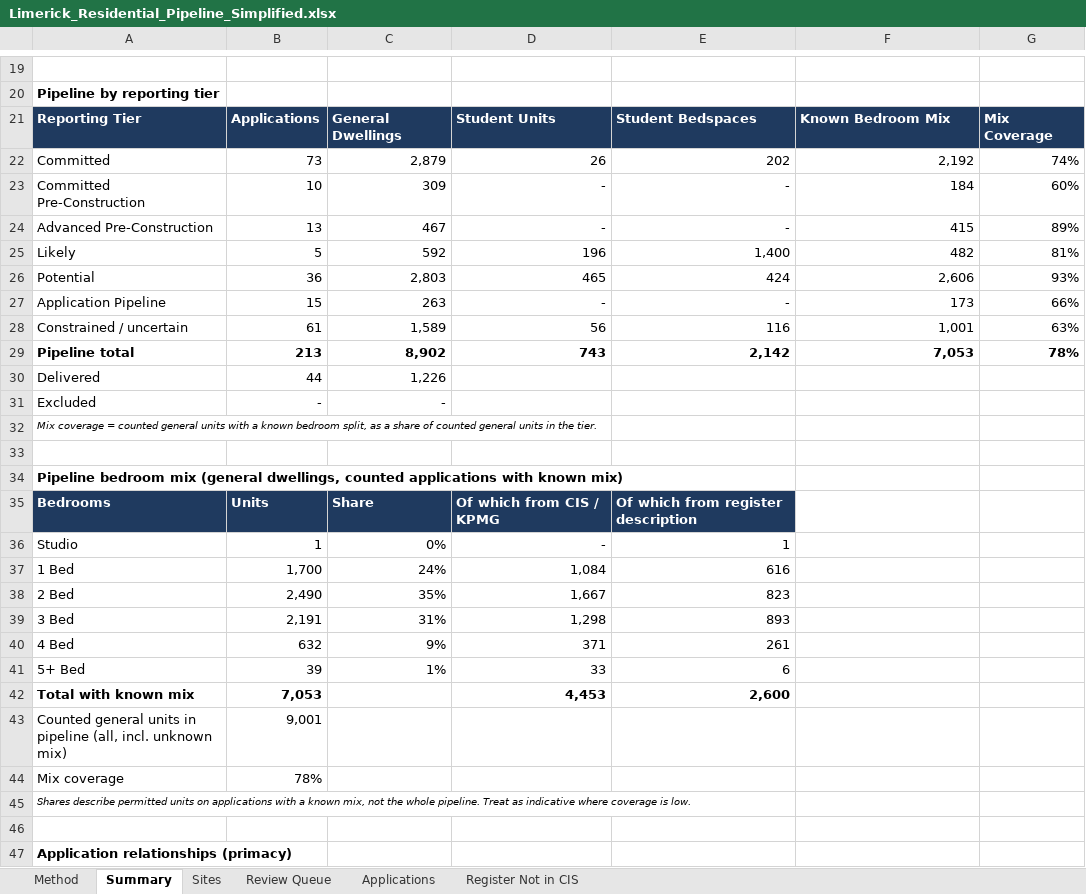
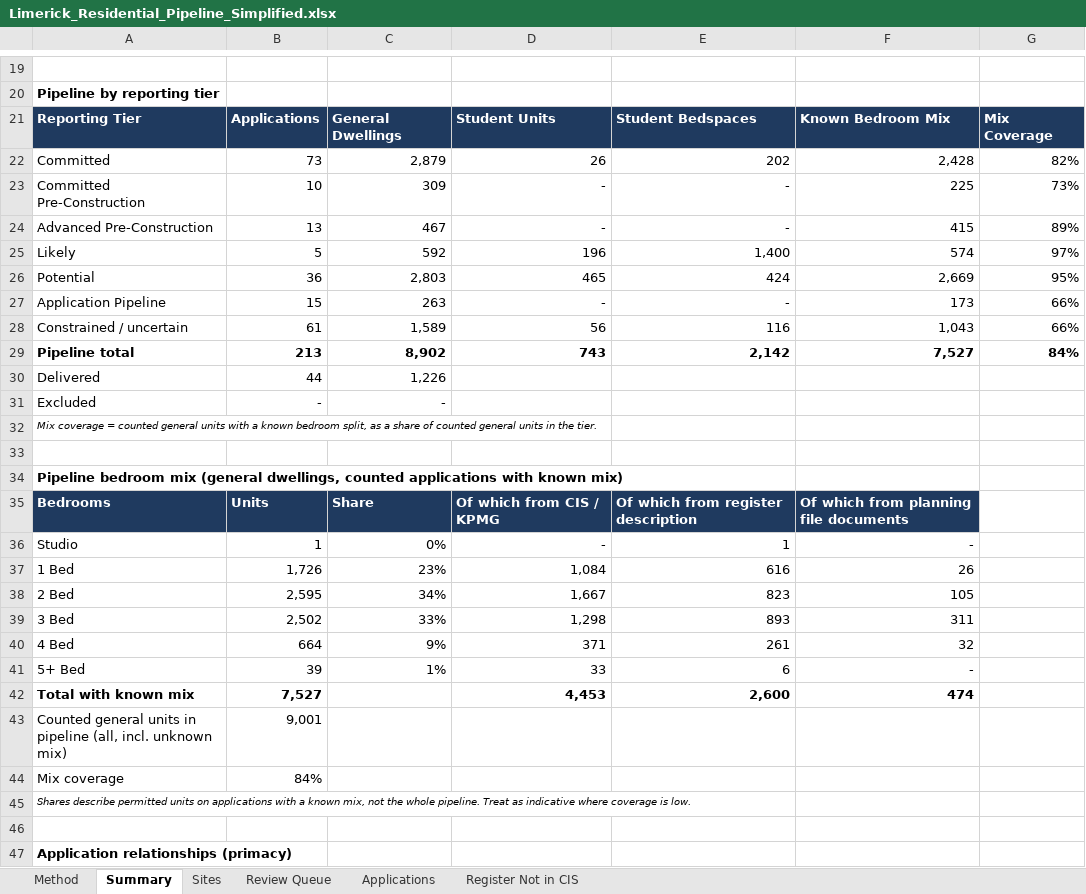
Before and after one commit to jaymes88/data, an Excel workbook: limerick_pipeline/Limerick_Residential_Pipeline_Simplified.xlsx, sheet Summary, drawn as a sheet; only a part is shown, gaps mark what is left out; values as stored, in another font and other column widths than the file's, no borders; the diff names each change by its address in the sheet, - before the commit and + after, or states it on an @@ line.

```diff
--- a/limerick_pipeline/Limerick_Residential_Pipeline_Simplified.xlsx (sheet Summary)
+++ b/limerick_pipeline/Limerick_Residential_Pipeline_Simplified.xlsx (sheet Summary)
-F22: 2,192
+F22: 2,428
-G22: 74%
+G22: 82%
-F23: 184
+F23: 225
-G23: 60%
+G23: 73%
-F25: 482
+F25: 574
-G25: 81%
+G25: 97%
-F26: 2,606
+F26: 2,669
-G26: 93%
+G26: 95%
-F28: 1,001
+F28: 1,043
-G28: 63%
+G28: 66%
-F29: 7,053
+F29: 7,527
-G29: 78%
+G29: 84%
-F35: (empty)
+F35: Of which from planning file documents
-F35 fill: none
+F35 fill: #1F3A5F
-F36: (empty)
+F36: -
-B37: 1,700
+B37: 1,726
-C37: 24%
+C37: 23%
-F37: (empty)
+F37: 26
-B38: 2,490
+B38: 2,595
-C38: 35%
+C38: 34%
-F38: (empty)
+F38: 105
-B39: 2,191
+B39: 2,502
-C39: 31%
+C39: 33%
-F39: (empty)
+F39: 311
-B40: 632
+B40: 664
-F40: (empty)
+F40: 32
-F41: (empty)
+F41: -
-B42: 7,053
+B42: 7,527
-F42: (empty)
+F42: 474
-B44: 78%
+B44: 84%
```
Also changed, not shown: sheet Applications, 6 other files.
